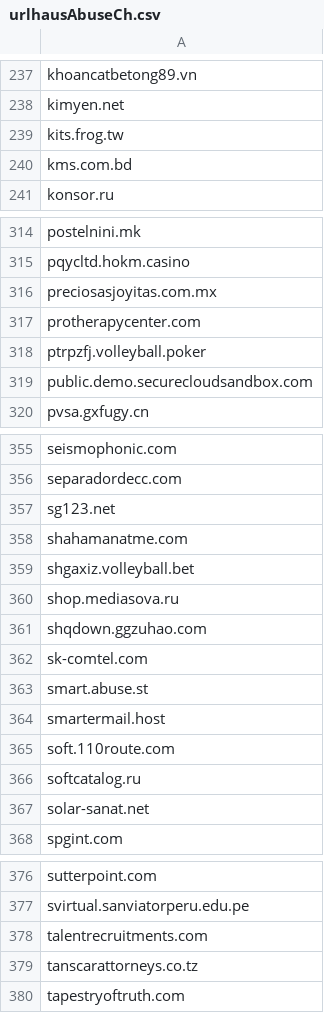
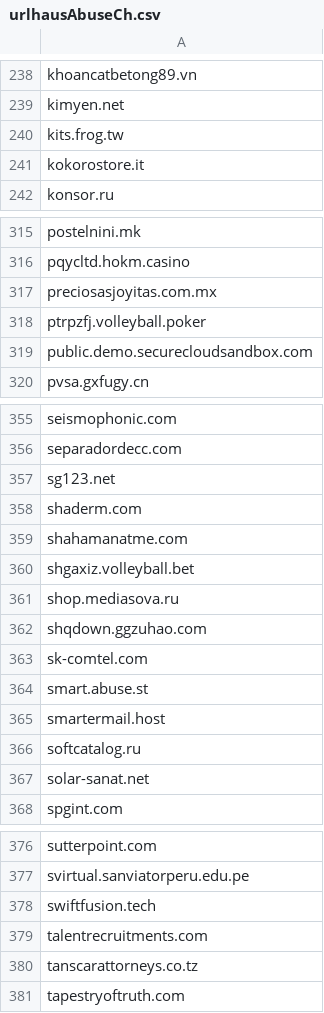
Before and after one commit to external-sources/hosts-sources, a CSV file: data/urlhausAbuseCh.csv, drawn as a sheet; only a part is shown, gaps mark what is left out; the diff covers the shown part only.

```diff
--- a/data/urlhausAbuseCh.csv
+++ b/data/urlhausAbuseCh.csv
@@ -239,3 +240,3 @@ kimyen.net
 kits.frog.tw
-kms.com.bd
+kokorostore.it
 konsor.ru
@@ -316,3 +317,2 @@ pqycltd.hokm.casino
 preciosasjoyitas.com.mx
-protherapycenter.com
 ptrpzfj.volleyball.poker
@@ -357,2 +357,3 @@ separadordecc.com
 sg123.net
+shaderm.com
 shahamanatme.com
@@ -364,3 +365,2 @@ smart.abuse.st
 smartermail.host
-soft.110route.com
 softcatalog.ru
@@ -377,2 +377,3 @@ sutterpoint.com
 svirtual.sanviatorperu.edu.pe
+swiftfusion.tech
 talentrecruitments.com
```
Also changed, not shown: 5 added rows and 2 removed rows elsewhere in this file, data/kadhosts_azet13.csv.
